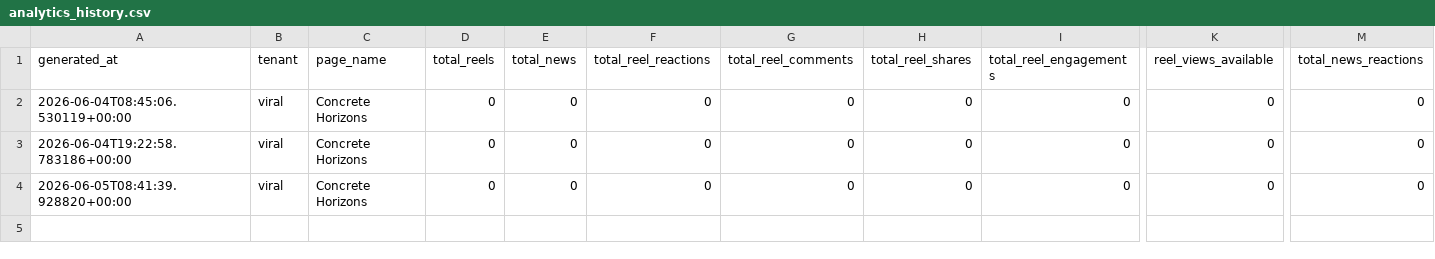
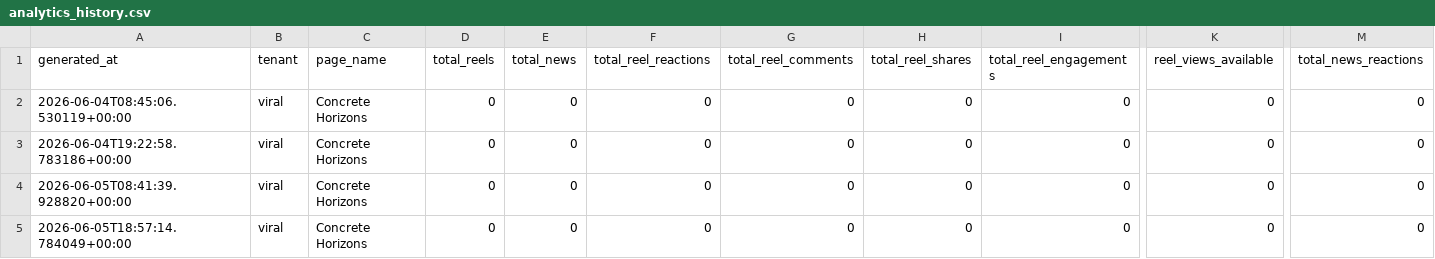
Before and after one commit to ourovectr/Tenets, a CSV file: analytics_history.csv, drawn as a sheet; only a part is shown, gaps mark what is left out; rows hold the shown columns only; the diff names each change by its address in the sheet, - before the commit and + after, or states it on an @@ line.

```diff
--- a/analytics_history.csv
+++ b/analytics_history.csv
+row 5: 2026-06-05T18:57:14.784049+00:00 | viral | Concrete Horizons | 0 | 0 | 0 | 0 | 0 | 0 | 0 | 0
```
